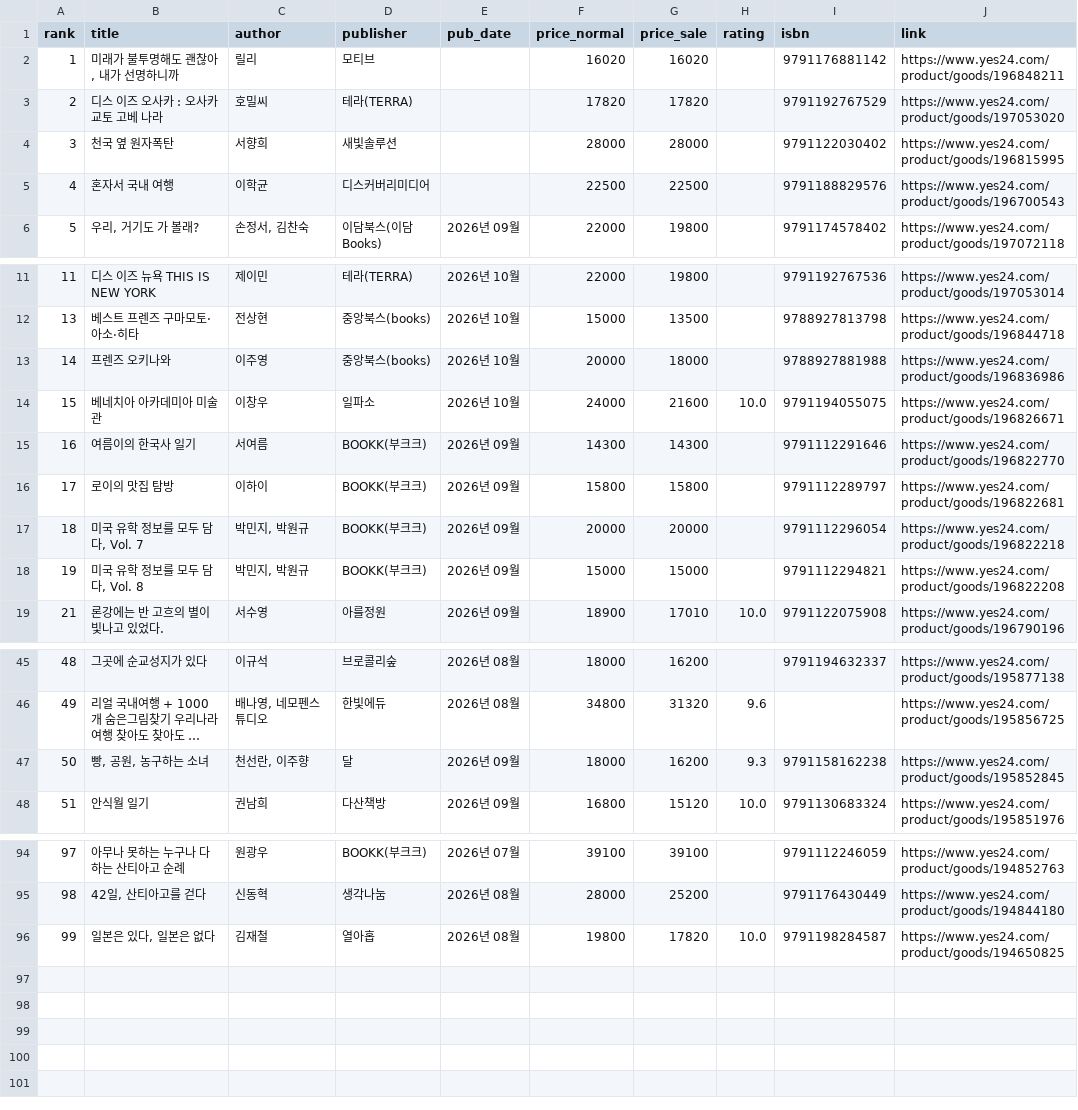
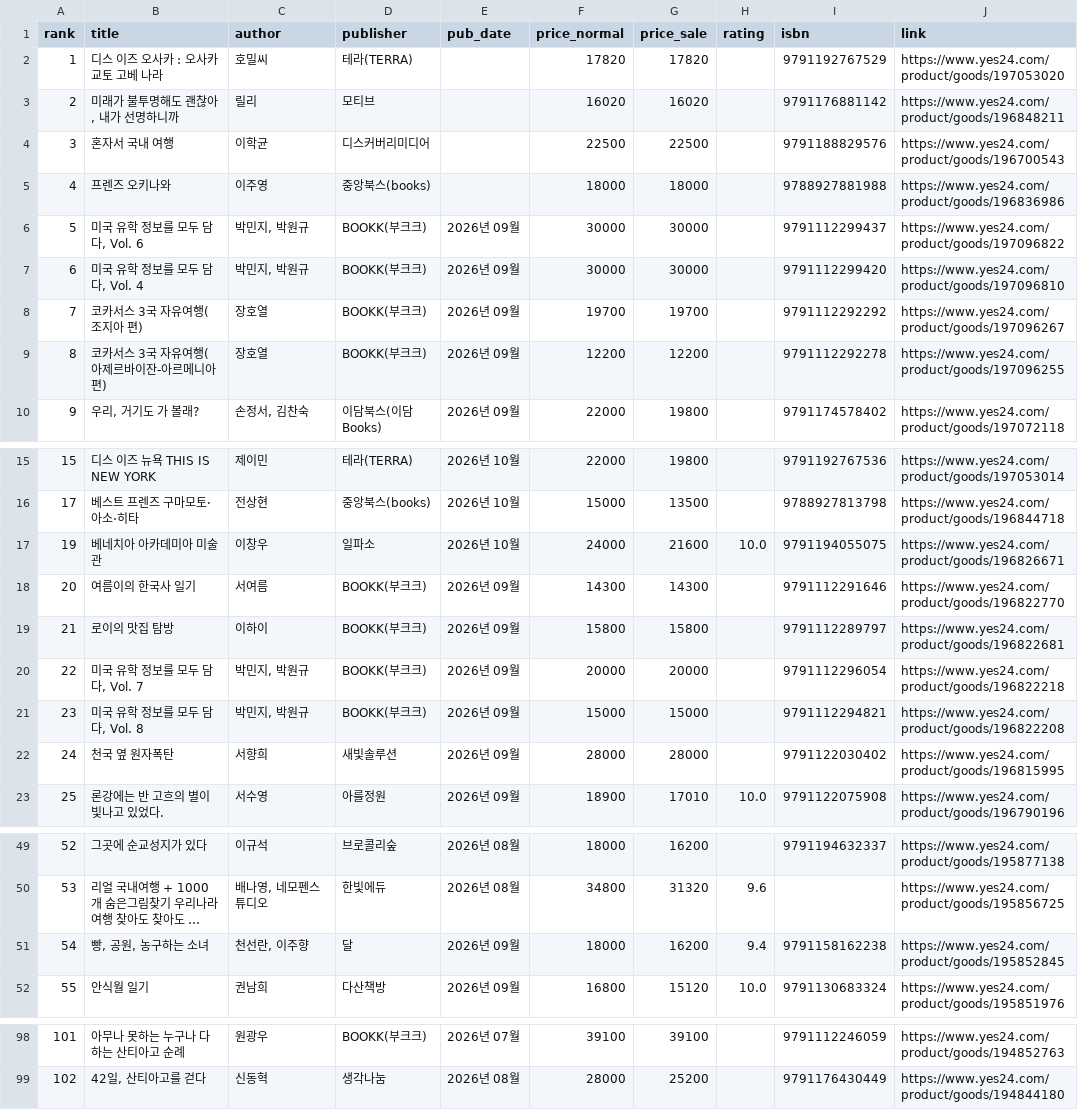
Before and after one commit to msbio79/yes24, a CSV file: data/csv/여행_new.csv, drawn as a sheet; only a part is shown, gaps mark what is left out; long unchanged cells end in …; removed rows and columns are numbered as before the commit, all else as after; the diff names each change by its address in the sheet, - before the commit and + after, or states it on an @@ line.

```diff
--- a/data/csv/여행_new.csv
+++ b/data/csv/여행_new.csv
@@ row 3 moved to row 2: 1 @@
@@ column A (rank) renumbered between rows 3 and 99 @@
-row 4: 3 | 천국 옆 원자폭탄 | 서향희 | 새빛솔루션 |  | 28000 | 28000 |  | 9791122030402 | https://www.yes24.com/product/goods/196815995
+row 5: 4 | 프렌즈 오키나와 | 이주영 | 중앙북스(books) |  | 18000 | 18000 |  | 9788927881988 | https://www.yes24.com/product/goods/196836986
+row 6: 5 | 미국 유학 정보를 모두 담다, Vol. 6 | 박민지, 박원규 | BOOKK(부크크) | 2026년 09월 | 30000 | 30000 |  | 9791112299437 | https://www.yes24.com/product/goods/197096822
+row 7: 6 | 미국 유학 정보를 모두 담다, Vol. 4 | 박민지, 박원규 | BOOKK(부크크) | 2026년 09월 | 30000 | 30000 |  | 9791112299420 | https://www.yes24.com/product/goods/197096810
+row 8: 7 | 코카서스 3국 자유여행(조지아 편) | 장호열 | BOOKK(부크크) | 2026년 09월 | 19700 | 19700 |  | 9791112292292 | https://www.yes24.com/product/goods/197096267
+row 9: 8 | 코카서스 3국 자유여행( 아제르바이잔-아르메니아 편) | 장호열 | BOOKK(부크크) | 2026년 09월 | 12200 | 12200 |  | 9791112292278 | https://www.yes24.com/product/goods/197096255
-row 13: 14 | 프렌즈 오키나와 | 이주영 | 중앙북스(books) | 2026년 10월 | 20000 | 18000 |  | 9788927881988 | https://www.yes24.com/product/goods/196836986
+row 22: 24 | 천국 옆 원자폭탄 | 서향희 | 새빛솔루션 | 2026년 09월 | 28000 | 28000 |  | 9791122030402 | https://www.yes24.com/product/goods/196815995
-H51 (rating): 9.3
+H51 (rating): 9.4
-row 96: 99 | 일본은 있다, 일본은 없다 | 김재철 | 열아홉 | 2026년 08월 | 19800 | 17820 | 10.0 | 9791198284587 | https://www.yes24.com/product/goods/194650825
```
Also changed, not shown: data/csv/국내도서_전체_new.csv, data/csv/대학교재_best.csv, 40 other files.
